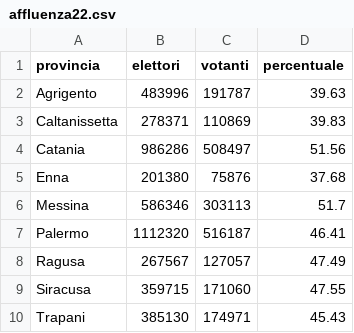
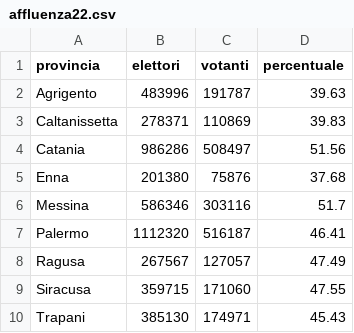
Before and after one commit to SiciliaHub/regionali2017, a CSV file: regione/dati/affluenza22.csv, drawn as a sheet.

```diff
--- a/regione/dati/affluenza22.csv
+++ b/regione/dati/affluenza22.csv
@@ -5,3 +5,3 @@ Catania,986286,508497,51.56
 Enna,201380,75876,37.68
-Messina,586346,303113,51.7
+Messina,586346,303116,51.7
 Palermo,1112320,516187,46.41
```
Also changed, not shown: regione/dati/affluenza22_Comuni.csv, 2 other files.
